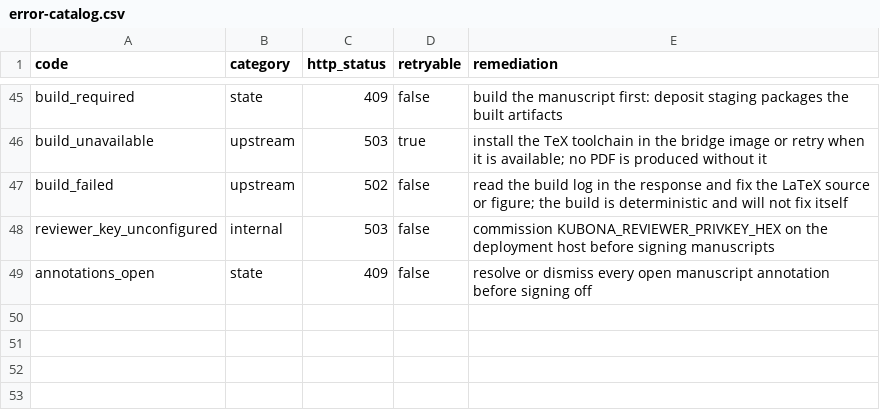
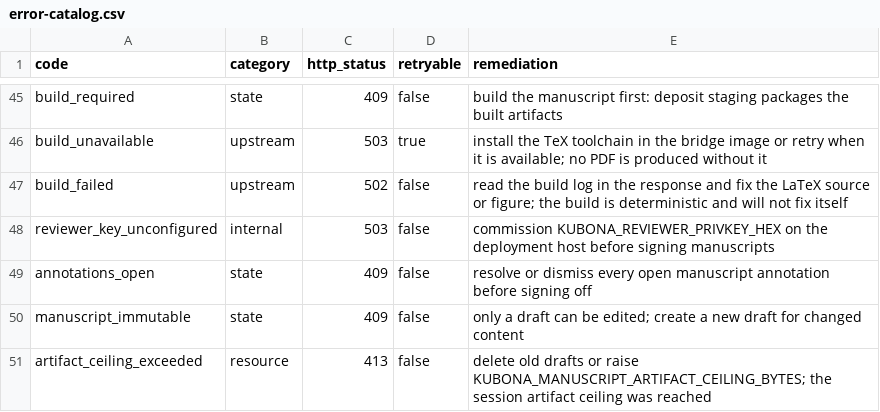
Before and after one commit to mainza-ai/kubona, a CSV file: platform/contracts/error-catalog.csv, drawn as a sheet; only a part is shown, gaps mark what is left out.

Commit message:
feat(publish): draft lifecycle, citation binding, retention edge, download
Continues A2a/A4a/A6b/A7 from the follow-up plan.

A2a citations:
- manuscript_citations gains claim_id/source_id/verified; a claim id must
  exist in the session (unknown -> 400) and only then is it verified.
- citation_distance is validated (0..100) and passed to the review, so
  novelty is measured or explicitly unmeasured.

A4a retention/delete:
- Per-session artifact ceiling KUBONA_MANUSCRIPT_ARTIFACT_CEILING_BYTES
  (256 MiB default) enforced on build and deposit; typed
  artifact_ceiling_exceeded with the remedy.
- DELETE removes rows, artifacts, annotations, reviews, and signoff, sealing
  manuscript_deleted with the last content/build hashes; signed/built records
  require the operator bearer.

A6b lifecycle:
- PUT edits draft title/abstract before review, recomputes the content hash,
  and clears the review; after review the draft is immutable
  (manuscript_immutable).
- List pagination (limit/offset, has_more).

A7 console:
- Artifact bytes download through the authenticated transport (works with a
  bearer-only console, not just the Lax cookie).
- Review-dimension panel shows measured vs unmeasured values.

Schema version 4 covers the citation columns. Events: manuscript_updated,
manuscript_deleted. Error codes: manuscript_immutable,
artifact_ceiling_exceeded.

Runtime drill: campaign put -> draft -> edit (hash changes) -> pagination ->
annotation -> delete (rows gone) -> unknown claim 400; main ledger upgraded
to schema=4 with a verified pre-migration snapshot.

```diff
--- a/platform/contracts/error-catalog.csv
+++ b/platform/contracts/error-catalog.csv
@@ -49 +49,3 @@ reviewer_key_unconfigured,internal,503,false,commission KUBONA_REVIEWER_PRIVKEY_
 annotations_open,state,409,false,resolve or dismiss every open manuscript annotation before signing off
+manuscript_immutable,state,409,false,"only a draft can be edited; create a new draft for changed content"
+artifact_ceiling_exceeded,resource,413,false,"delete old drafts or raise KUBONA_MANUSCRIPT_ARTIFACT_CEILING_BYTES; the session artifact ceiling was reached"
```
Also changed, not shown: 14 other files.
